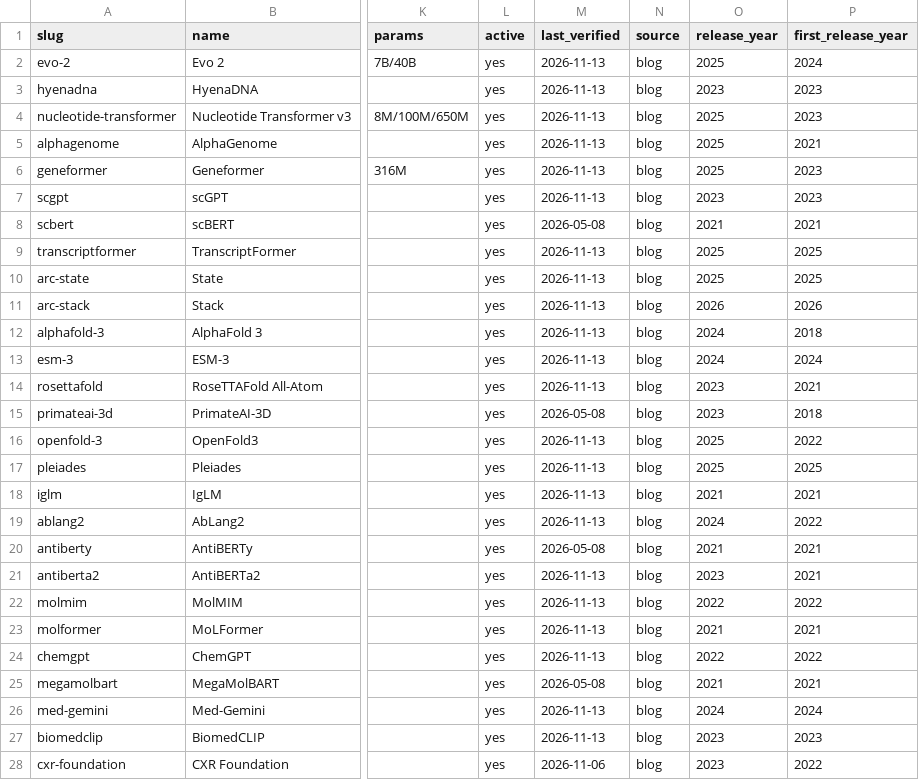
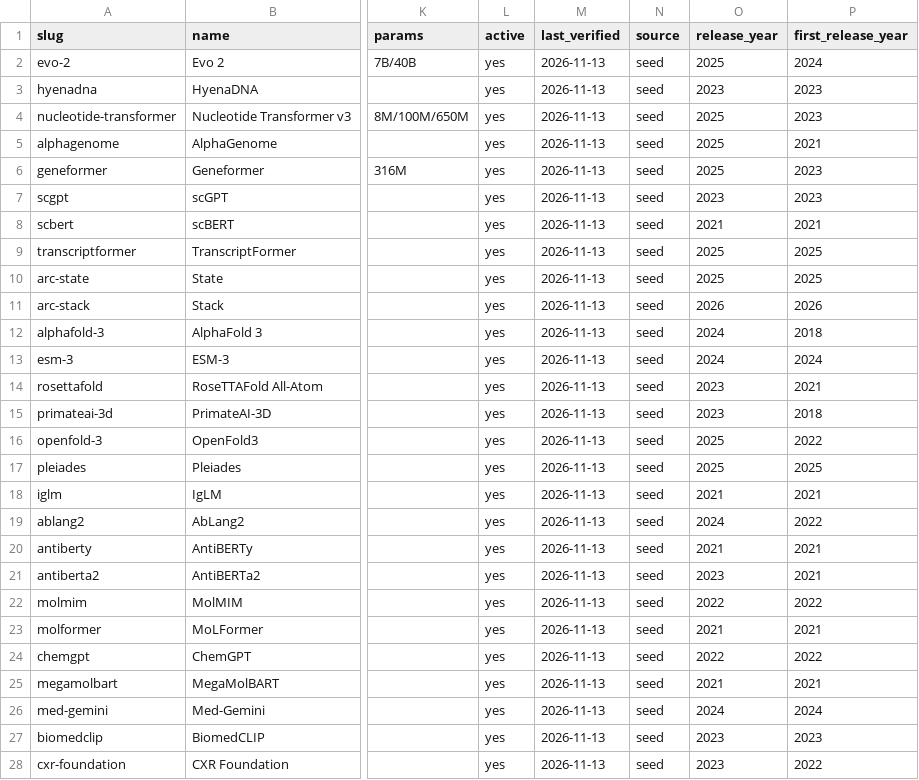
Before and after one commit to pallavsharda/hcls-foundation-models, a CSV file: models.csv, drawn as a sheet; only a part is shown, gaps mark what is left out; the diff covers the shown part only; the diff names each change by its address in the sheet, - before the commit and + after, or states it on an @@ line.

```diff
--- a/models.csv
+++ b/models.csv
-N2:N28 (source): blog
+N2:N28 (source): seed
-M8 (last_verified): 2026-05-08
+M8 (last_verified): 2026-11-13
-M15 (last_verified): 2026-05-08
+M15 (last_verified): 2026-11-13
-M20 (last_verified): 2026-05-08
+M20 (last_verified): 2026-11-13
-M25 (last_verified): 2026-05-08
+M25 (last_verified): 2026-11-13
-M28 (last_verified): 2026-11-06
+M28 (last_verified): 2026-11-13
```
Also changed, not shown: 22 edited cells elsewhere in this file, 1 other file.
